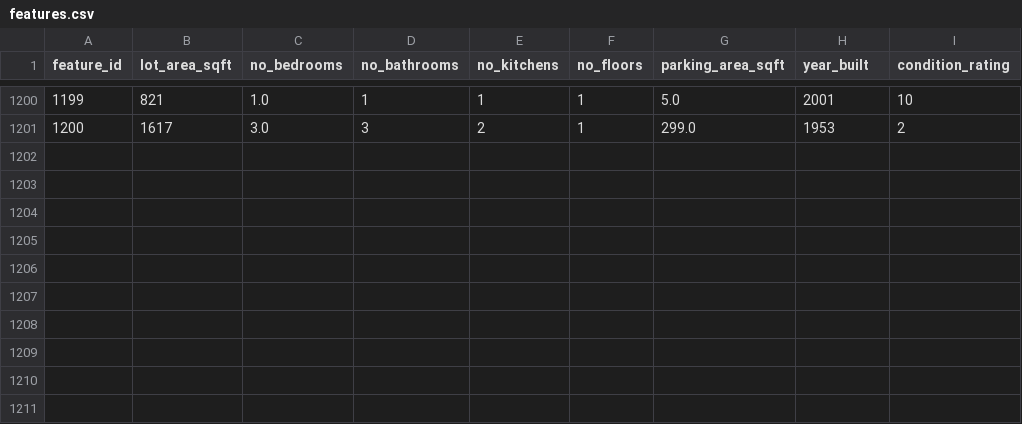
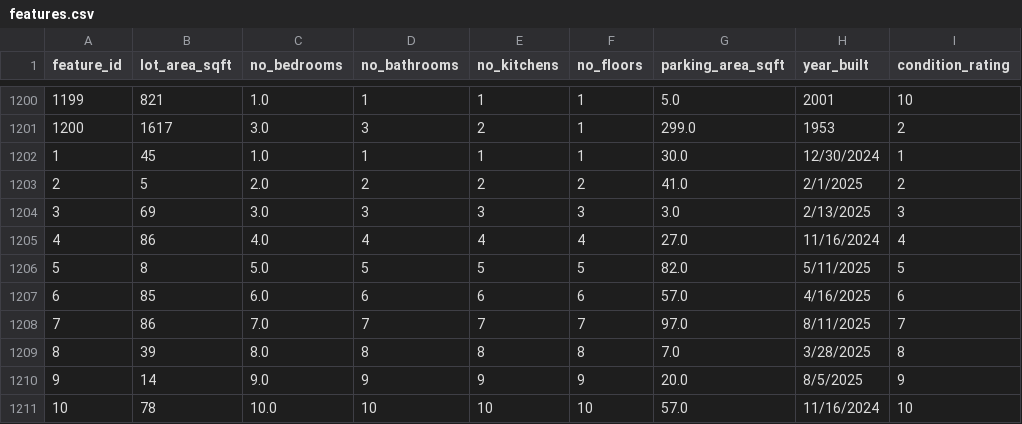
Before and after one commit to AsifaSiraj/DWM-Project, a CSV file: Database/Datasets/features.csv, drawn as a sheet; only a part is shown, gaps mark what is left out; the diff names each change by its address in the sheet, - before the commit and + after, or states it on an @@ line.

Commit message:
Update features.csv

```diff
--- a/Database/Datasets/features.csv
+++ b/Database/Datasets/features.csv
+row 1202: 1 | 45 | 1.0 | 1 | 1 | 1 | 30.0 | 12/30/2024 | 1
+row 1203: 2 | 5 | 2.0 | 2 | 2 | 2 | 41.0 | 2/1/2025 | 2
+row 1204: 3 | 69 | 3.0 | 3 | 3 | 3 | 3.0 | 2/13/2025 | 3
+row 1205: 4 | 86 | 4.0 | 4 | 4 | 4 | 27.0 | 11/16/2024 | 4
+row 1206: 5 | 8 | 5.0 | 5 | 5 | 5 | 82.0 | 5/11/2025 | 5
+row 1207: 6 | 85 | 6.0 | 6 | 6 | 6 | 57.0 | 4/16/2025 | 6
+row 1208: 7 | 86 | 7.0 | 7 | 7 | 7 | 97.0 | 8/11/2025 | 7
+row 1209: 8 | 39 | 8.0 | 8 | 8 | 8 | 7.0 | 3/28/2025 | 8
+row 1210: 9 | 14 | 9.0 | 9 | 9 | 9 | 20.0 | 8/5/2025 | 9
+row 1211: 10 | 78 | 10.0 | 10 | 10 | 10 | 57.0 | 11/16/2024 | 10
```
